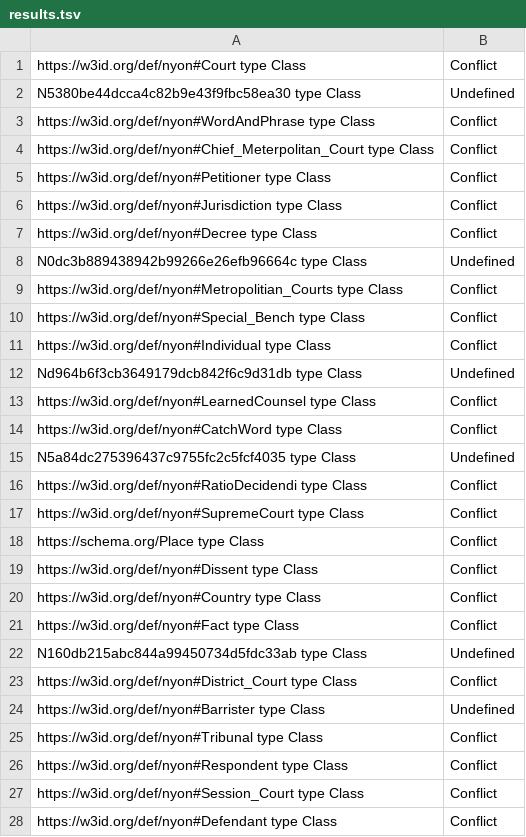
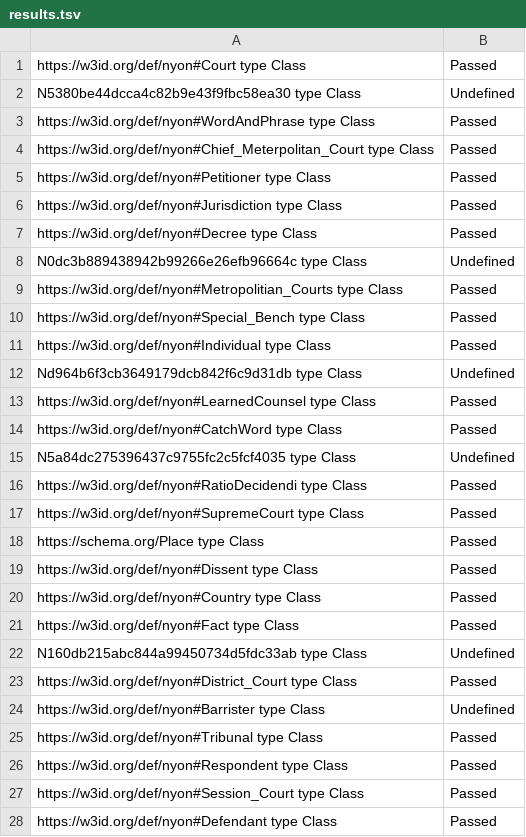
Before and after one commit to semintelligence/NyOn, a TSV file: OnToology/NyOn.owl/validation/results.tsv, drawn as a sheet; only a part is shown; the diff covers the shown part only.

```diff
--- a/OnToology/NyOn.owl/validation/results.tsv
+++ b/OnToology/NyOn.owl/validation/results.tsv
@@ -1,28 +1,28 @@
-https://w3id.org/def/nyon#Court type Class	Conflict
+https://w3id.org/def/nyon#Court type Class	Passed
 N5380be44dcca4c82b9e43f9fbc58ea30 type Class	Undefined
-https://w3id.org/def/nyon#WordAndPhrase type Class	Conflict
-https://w3id.org/def/nyon#Chief_Meterpolitan_Court type Class	Conflict
-https://w3id.org/def/nyon#Petitioner type Class	Conflict
-https://w3id.org/def/nyon#Jurisdiction type Class	Conflict
-https://w3id.org/def/nyon#Decree type Class	Conflict
+https://w3id.org/def/nyon#WordAndPhrase type Class	Passed
+https://w3id.org/def/nyon#Chief_Meterpolitan_Court type Class	Passed
+https://w3id.org/def/nyon#Petitioner type Class	Passed
+https://w3id.org/def/nyon#Jurisdiction type Class	Passed
+https://w3id.org/def/nyon#Decree type Class	Passed
 N0dc3b889438942b99266e26efb96664c type Class	Undefined
-https://w3id.org/def/nyon#Metropolitian_Courts type Class	Conflict
-https://w3id.org/def/nyon#Special_Bench type Class	Conflict
-https://w3id.org/def/nyon#Individual type Class	Conflict
+https://w3id.org/def/nyon#Metropolitian_Courts type Class	Passed
+https://w3id.org/def/nyon#Special_Bench type Class	Passed
+https://w3id.org/def/nyon#Individual type Class	Passed
 Nd964b6f3cb3649179dcb842f6c9d31db type Class	Undefined
-https://w3id.org/def/nyon#LearnedCounsel type Class	Conflict
-https://w3id.org/def/nyon#CatchWord type Class	Conflict
+https://w3id.org/def/nyon#LearnedCounsel type Class	Passed
+https://w3id.org/def/nyon#CatchWord type Class	Passed
 N5a84dc275396437c9755fc2c5fcf4035 type Class	Undefined
-https://w3id.org/def/nyon#RatioDecidendi type Class	Conflict
-https://w3id.org/def/nyon#SupremeCourt type Class	Conflict
-https://schema.org/Place type Class	Conflict
-https://w3id.org/def/nyon#Dissent type Class	Conflict
-https://w3id.org/def/nyon#Country type Class	Conflict
-https://w3id.org/def/nyon#Fact type Class	Conflict
+https://w3id.org/def/nyon#RatioDecidendi type Class	Passed
+https://w3id.org/def/nyon#SupremeCourt type Class	Passed
+https://schema.org/Place type Class	Passed
+https://w3id.org/def/nyon#Dissent type Class	Passed
+https://w3id.org/def/nyon#Country type Class	Passed
+https://w3id.org/def/nyon#Fact type Class	Passed
 N160db215abc844a99450734d5fdc33ab type Class	Undefined
-https://w3id.org/def/nyon#District_Court type Class	Conflict
+https://w3id.org/def/nyon#District_Court type Class	Passed
 https://w3id.org/def/nyon#Barrister type Class	Undefined
-https://w3id.org/def/nyon#Tribunal type Class	Conflict
-https://w3id.org/def/nyon#Respondent type Class	Conflict
-https://w3id.org/def/nyon#Session_Court type Class	Conflict
-https://w3id.org/def/nyon#Defendant type Class	Conflict
+https://w3id.org/def/nyon#Tribunal type Class	Passed
+https://w3id.org/def/nyon#Respondent type Class	Passed
+https://w3id.org/def/nyon#Session_Court type Class	Passed
+https://w3id.org/def/nyon#Defendant type Class	Passed
```
Also changed, not shown: 58 edited cells elsewhere in this file, 14 other files.
